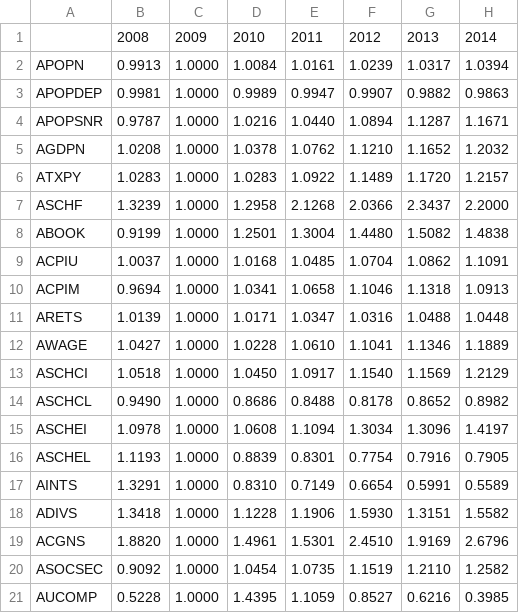
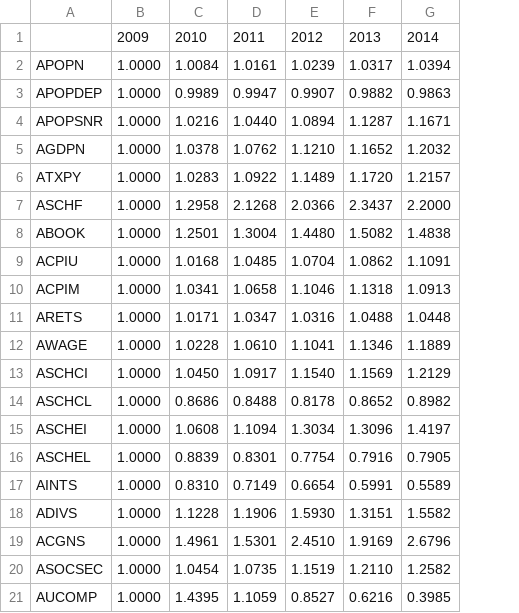
Before and after one commit to PSLmodels/taxdata, a CSV file: Stage II/Stage_I_factors.csv, drawn as a sheet; only a part is shown; the diff names each change by its address in the sheet, - before the commit and + after, or states it on an @@ line.

Commit message:
Add factors final prep

```diff
--- a/Stage II/Stage_I_factors.csv
+++ b/Stage II/Stage_I_factors.csv
-column B, rows 1-21: 2008 | 0.9913 | 0.9981 | 0.9787 | 1.0208 | 1.0283 | 1.3239 | 0.9199 | 1.0037 | 0.9694 | 1.0139 | 1.0427 | 1.0518 | 0.9490 | 1.0978 | 1.1193 | 1.3291 | 1.3418 | 1.8820 | 0.9092 | 0.5228
```
Also changed, not shown: 2 other files.
